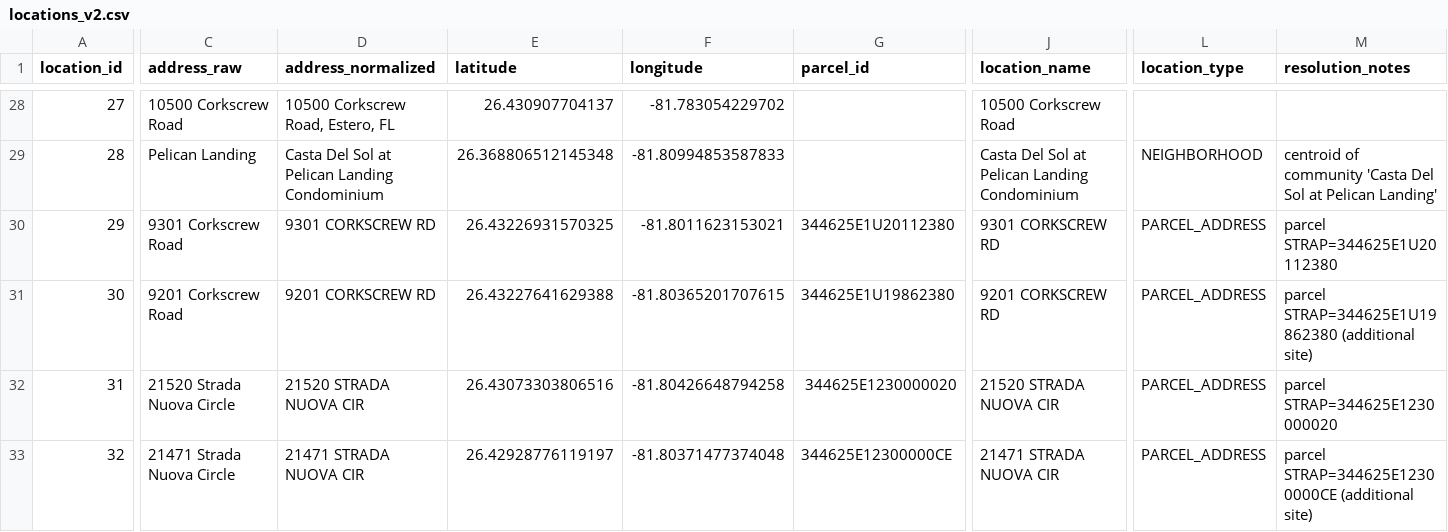
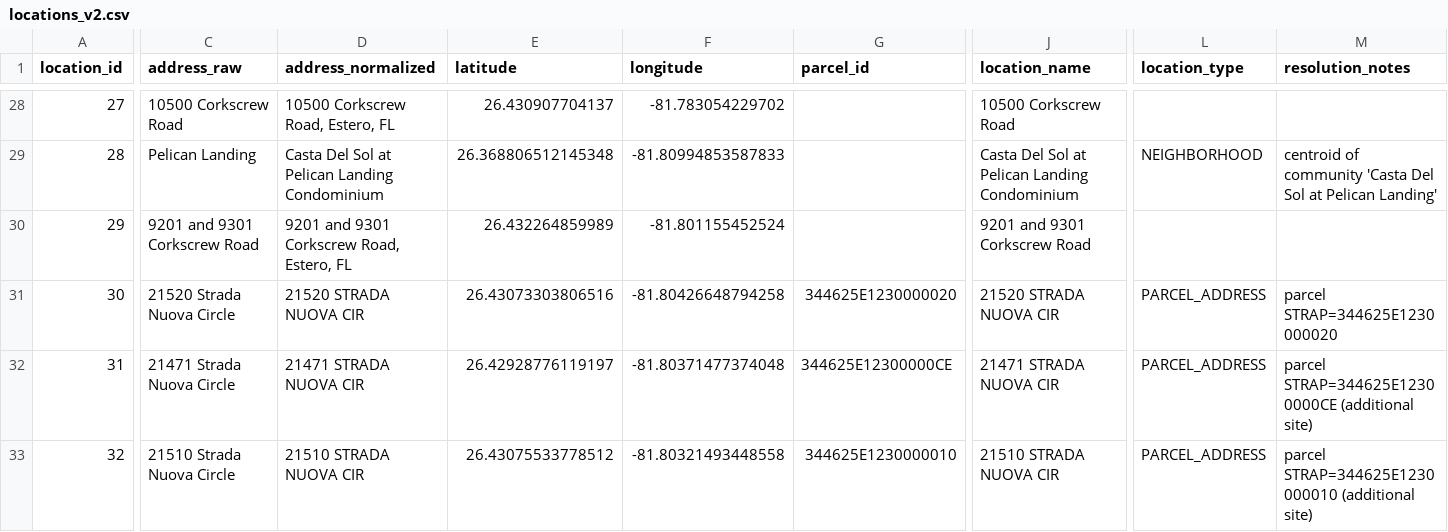
Before and after one commit to krocks9903/rag-arcgis-chatbot, a CSV file: backend/data/silver/v2/locations_v2.csv, drawn as a sheet; only a part is shown, gaps mark what is left out; the shorter side is filled out with more unchanged rows; removed rows and columns are numbered as before the commit, all else as after; rows hold the shown columns only; the diff covers the shown part only; the diff names each change by its address in the sheet, - before the commit and + after, or states it on an @@ line.

```diff
--- a/backend/data/silver/v2/locations_v2.csv
+++ b/backend/data/silver/v2/locations_v2.csv
-C30 (address_raw): 9301 Corkscrew Road
+C30 (address_raw): 9201 and 9301 Corkscrew Road
-D30 (address_normalized): 9301 CORKSCREW RD
+D30 (address_normalized): 9201 and 9301 Corkscrew Road, Estero, FL
-E30 (latitude): 26.43226931570325
+E30 (latitude): 26.432264859989
-F30 (longitude): -81.8011623153021
+F30 (longitude): -81.801155452524
-G30 (parcel_id): 344625E1U20112380
+G30 (parcel_id): (empty)
-J30 (location_name): 9301 CORKSCREW RD
+J30 (location_name): 9201 and 9301 Corkscrew Road
-L30 (location_type): PARCEL_ADDRESS
+L30 (location_type): (empty)
-M30 (resolution_notes): parcel STRAP=344625E1U20112380
+M30 (resolution_notes): (empty)
-row 31: 30 | 9201 Corkscrew Road | 9201 CORKSCREW RD | 26.43227641629388 | -81.80365201707615 | 344625E1U19862380 | 9201 CORKSCREW RD | PARCEL_ADDRESS | parcel STRAP=344625E1U19862380 (additional site)
@@ column A (location_id) renumbered between rows 31 and 735 @@
```
Also changed, not shown: 1 added row and 15 edited cells elsewhere in this file, backend/data/gold/arcgis/layers/commercial_mixed_use_development.csv, backend/data/gold/arcgis/layers/meetings_records_public_input.csv, 5 other files.
